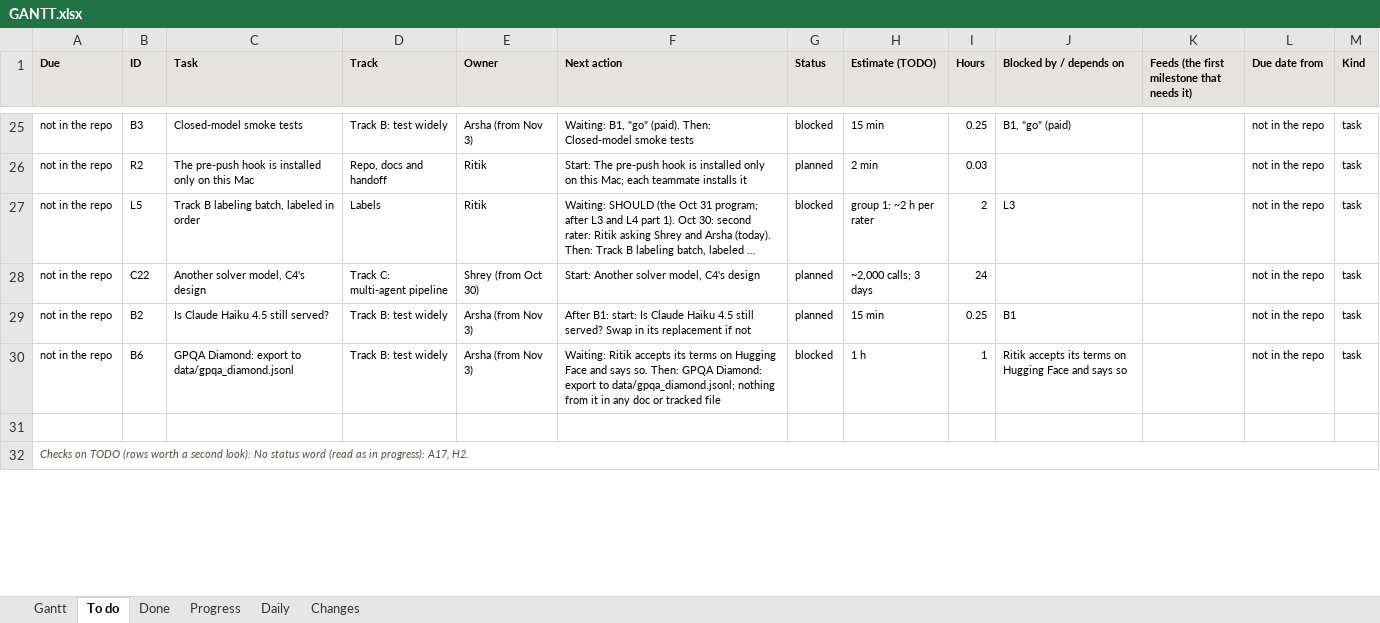
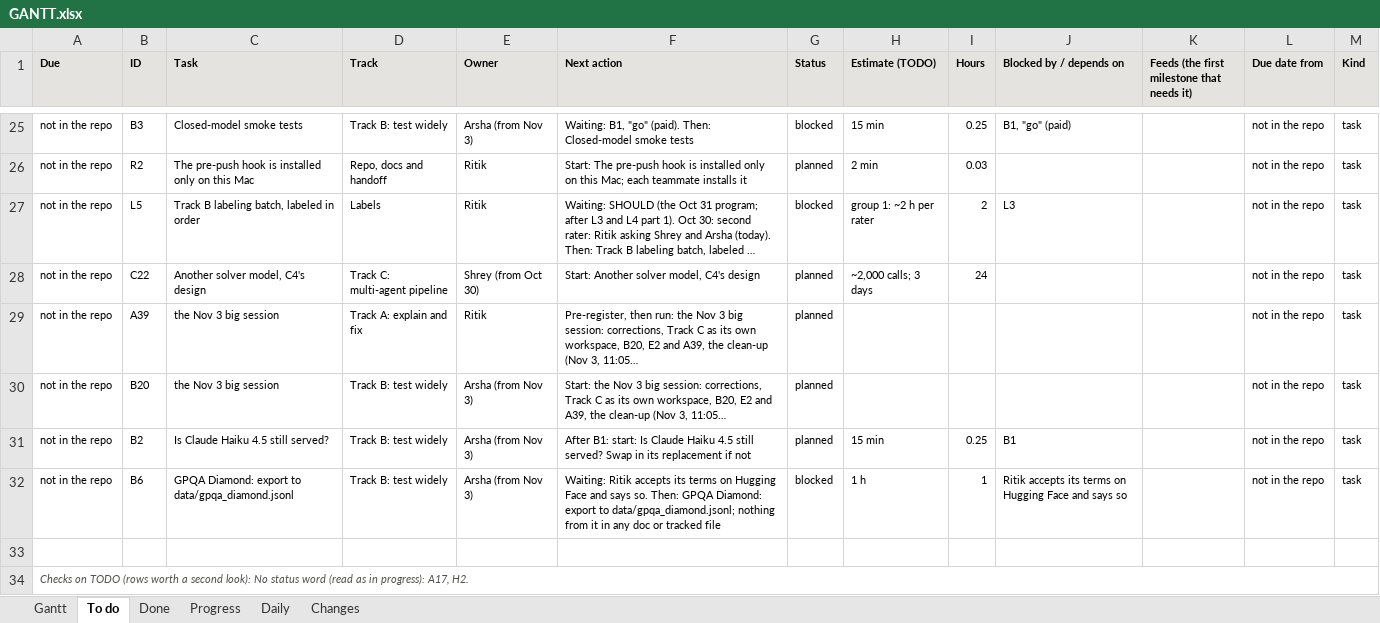
Before and after one commit to shrey-Bish/cse598-cot-faithfulness, an Excel workbook: docs/status/GANTT.xlsx, sheet To do, drawn as a sheet; only a part is shown, gaps mark what is left out; long unchanged cells end in …; values as stored, in another font and other column widths than the file's, no borders; the diff covers the shown part only; the diff names each change by its address in the sheet, - before the commit and + after, or states it on an @@ line.

Commit message:
Track C as Shrey's own workspace, and the same layout for Track B (Ritik, Nov 3, 11:40; the plan first, in the 11:05 log). The path allowlist: configs/path_allowlist.txt (trackC-main: agents/, tests/test_trackC_*, docs/trackC/, docs/tracks/TRACK_C.md, results/trackC/, results/summaries/trackC/; shared code read-only) and tools/path_check.py (standard library; a pre-commit hook: refuses a commit on a listed branch touching anything else, deletions and both names of a rename included; a merge may take main's files only unchanged; the rules read from HEAD; --range for review); 7 tests on throwaway repos, failing first. His records: docs/trackC/TODO_C.md (Track C's 25 rows moved from TODO.md, history unchanged), FINDINGS_C.md (FC1, ...; FINDINGS links to it), sessions/INDEX.md. Track B's: docs/trackB/TODO_B.md (19 rows moved), FINDINGS_B.md, sessions/INDEX.md, START_HERE.md (a pointer to TRACK_B until Nov 6). make_gantt reads every TODO (a test, failing first; 51 of 51). STATUS and the Gantt.

```diff
--- a/docs/status/GANTT.xlsx (sheet To do)
+++ b/docs/status/GANTT.xlsx (sheet To do)
+row 29: not in the repo | A39 | the Nov 3 big session | Track A: explain and fix | Ritik | Pre-register, then run: the Nov 3 big session: corrections, Track C as its own workspace, B20, E2 and A39, the clean-up (Nov 3, 11:05… | planned |  |  |  |  | not in the repo | task
+row 30: not in the repo | B20 | the Nov 3 big session | Track B: test widely | Arsha (from Nov 3) | Start: the Nov 3 big session: corrections, Track C as its own workspace, B20, E2 and A39, the clean-up (Nov 3, 11:05… | planned |  |  |  |  | not in the repo | task
```
Also changed, not shown: 1 removed row and 3 edited cells elsewhere in this sheet, sheet Gantt, sheet Progress, sheet Daily, sheet Changes, sheet Done, 18 other files.
